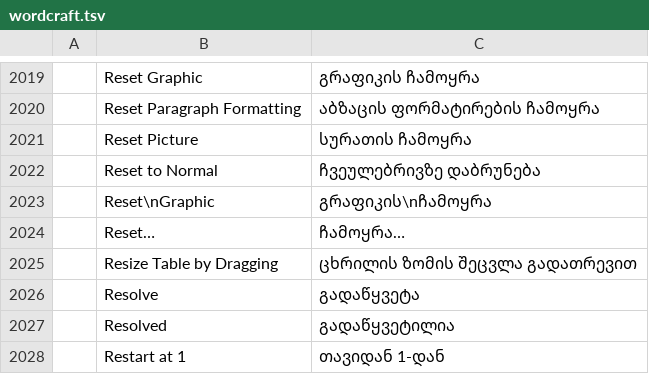
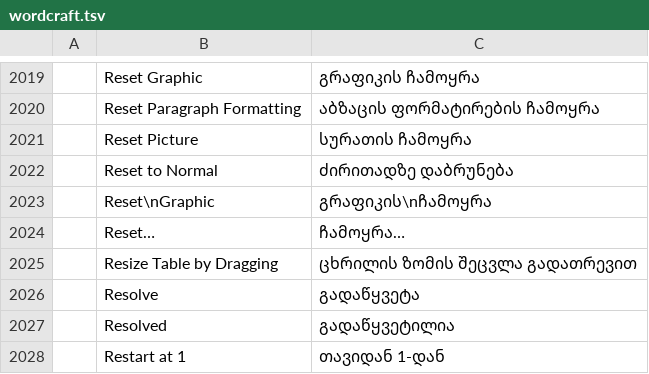
Before and after one commit to 7mz410/craft-i18n, a TSV file: locales/ka/wordcraft.tsv, drawn as a sheet; only a part is shown, gaps mark what is left out; the diff names each change by its address in the sheet, - before the commit and + after, or states it on an @@ line.

```diff
--- a/locales/ka/wordcraft.tsv
+++ b/locales/ka/wordcraft.tsv
-C2022: ჩვეულებრივზე დაბრუნება
+C2022: ძირითადზე დაბრუნება
```
